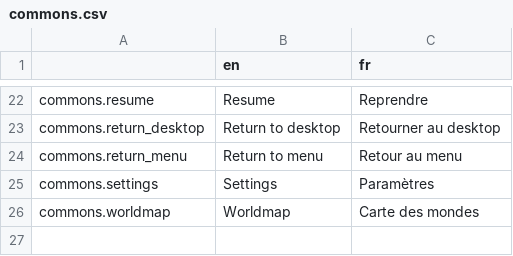
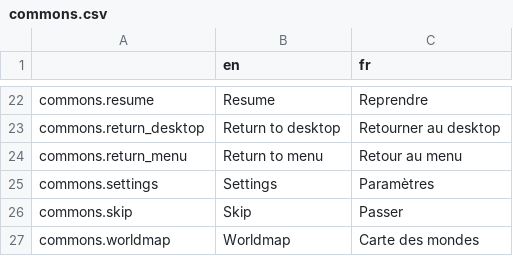
Before and after one commit to Levrault/Godot-3-Pixel-Art-Menu-Template, a CSV file: i18n/commons.csv, drawn as a sheet; only a part is shown, gaps mark what is left out.

```diff
--- a/i18n/commons.csv
+++ b/i18n/commons.csv
@@ -25,2 +25,3 @@ commons.return_menu,"Return to menu","Retour au menu"
 commons.settings,"Settings","Paramètres"
+commons.skip,"Skip","Passer"
 commons.worldmap,"Worldmap","Carte des mondes"
```
Also changed, not shown: 16 other files.
